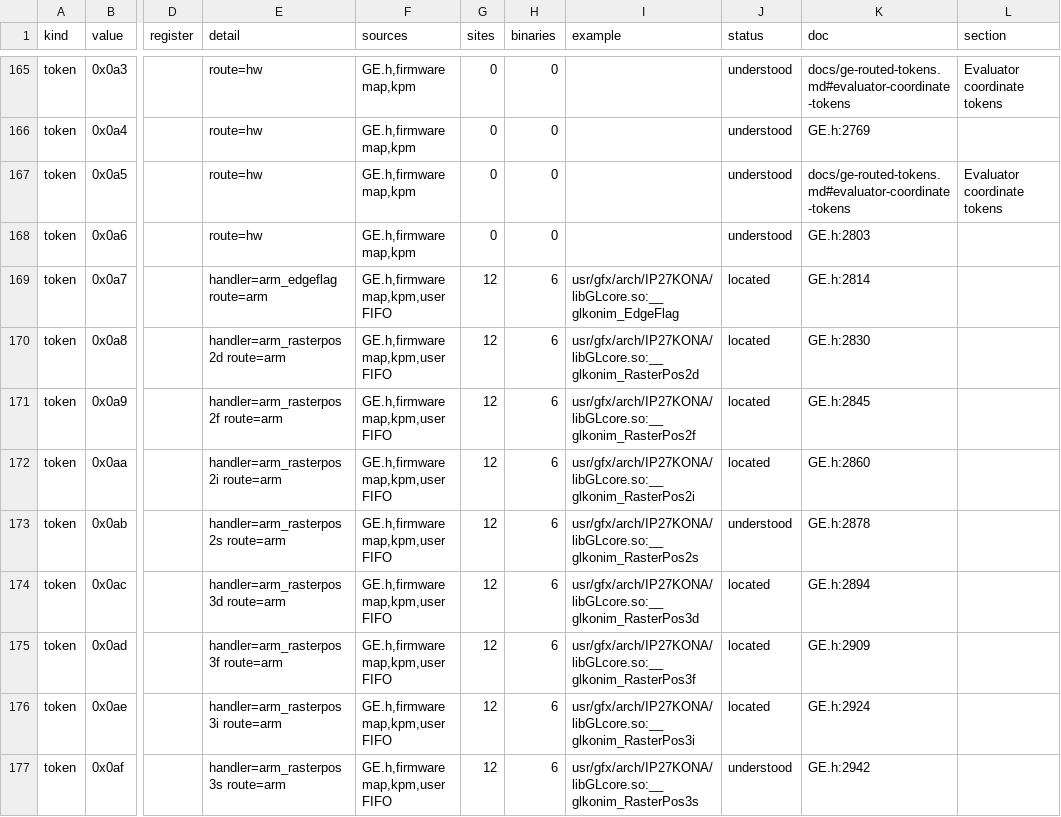
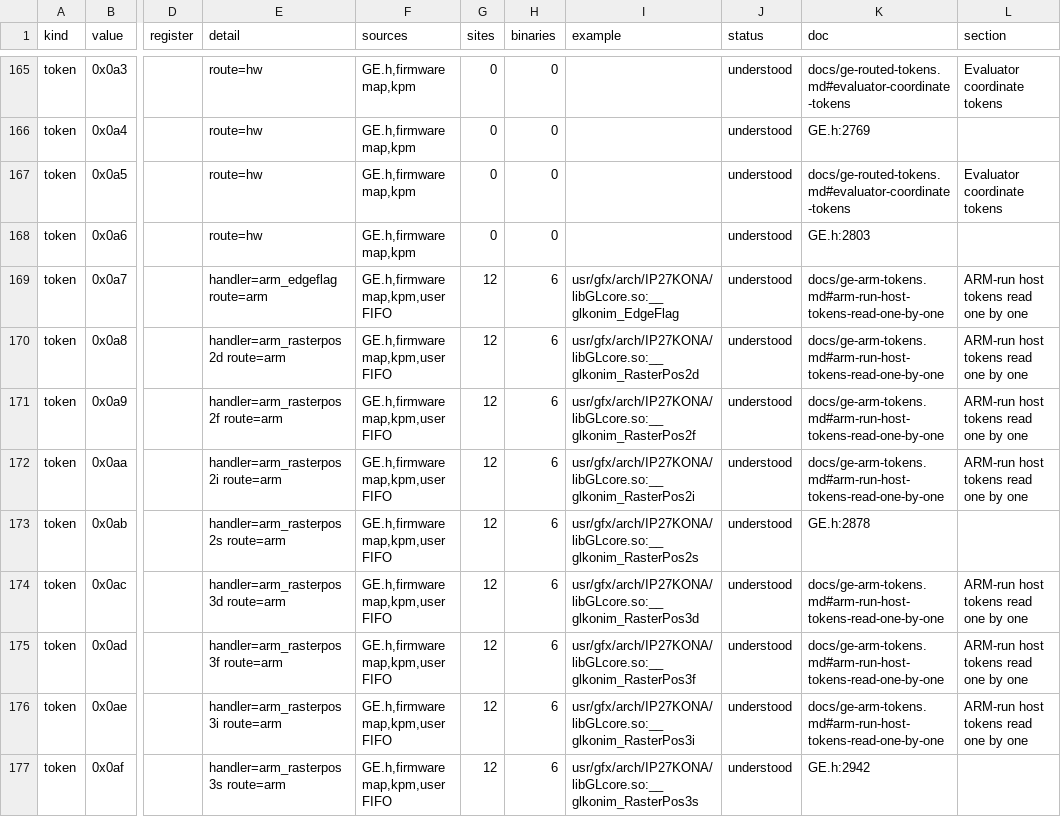
Before and after one commit to jamesbraid/kona, a TSV file: docs/inventory/tokens.tsv, drawn as a sheet; only a part is shown, gaps mark what is left out; the diff covers the shown part only; the diff names each change by its address in the sheet, - before the commit and + after, or states it on an @@ line.

Commit message:
ge: read each ARM-run token handler and decode the remaining routed tokens
docs/ge-arm-tokens.md has one row per ARM-run host token that was still
at located, read from the handler in arm1.s: the ports it writes, the
engine handler slot it starts, the payload words it pops and the context
bytes it keeps. docs/ge-routed-tokens.md gains the five tokens that fit no
family (light attribute save, null command, unbound 17-word pass, 2D
mip-map bind and the colour/normal mode word). The three-dimensional
separable-filter stub entry is reworded so it no longer hedges.

```diff
--- a/docs/inventory/tokens.tsv
+++ b/docs/inventory/tokens.tsv
-J169:J172 (status): located
+J169:J172 (status): understood
-K169 (doc): GE.h:2814
+K169 (doc): docs/ge-arm-tokens.md#arm-run-host-tokens-read-one-by-one
-L169:L172 (section): (empty)
+L169:L172 (section): ARM-run host tokens read one by one
-K170 (doc): GE.h:2830
+K170 (doc): docs/ge-arm-tokens.md#arm-run-host-tokens-read-one-by-one
-K171 (doc): GE.h:2845
+K171 (doc): docs/ge-arm-tokens.md#arm-run-host-tokens-read-one-by-one
-K172 (doc): GE.h:2860
+K172 (doc): docs/ge-arm-tokens.md#arm-run-host-tokens-read-one-by-one
-J174:J176 (status): located
+J174:J176 (status): understood
-K174 (doc): GE.h:2894
+K174 (doc): docs/ge-arm-tokens.md#arm-run-host-tokens-read-one-by-one
-L174:L176 (section): (empty)
+L174:L176 (section): ARM-run host tokens read one by one
-K175 (doc): GE.h:2909
+K175 (doc): docs/ge-arm-tokens.md#arm-run-host-tokens-read-one-by-one
-K176 (doc): GE.h:2924
+K176 (doc): docs/ge-arm-tokens.md#arm-run-host-tokens-read-one-by-one
```
Also changed, not shown: 94 edited cells elsewhere in this file, docs/inventory/summary.tsv, docs/inventory/ucode.tsv, 6 other files.
